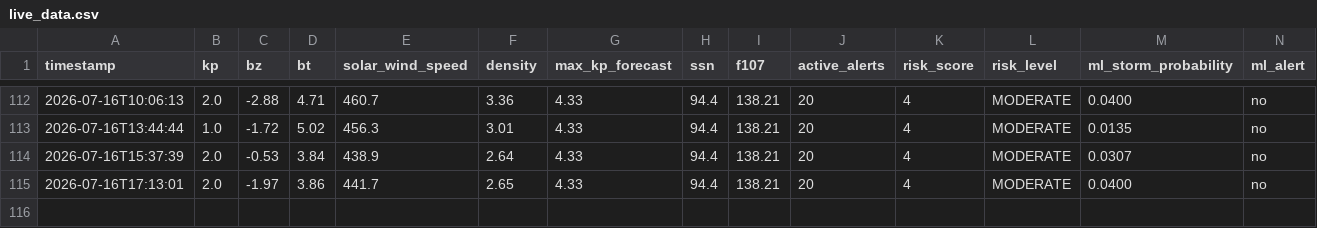
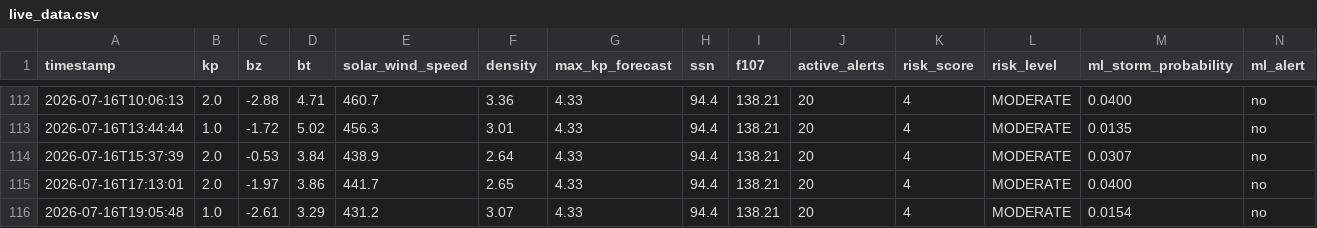
Before and after one commit to thakarnakshtra-dotcom/SolarShield, a CSV file: live_data.csv, drawn as a sheet; only a part is shown, gaps mark what is left out; rows hold the shown columns only; the diff names each change by its address in the sheet, - before the commit and + after, or states it on an @@ line.

```diff
--- a/live_data.csv
+++ b/live_data.csv
+row 116: 2026-07-16T19:05:48 | 1.0 | -2.61 | 3.29 | 431.2 | 3.07 | 4.33 | 94.4 | 138.21 | 20 | 4 | MODERATE | 0.0154 | no
```
